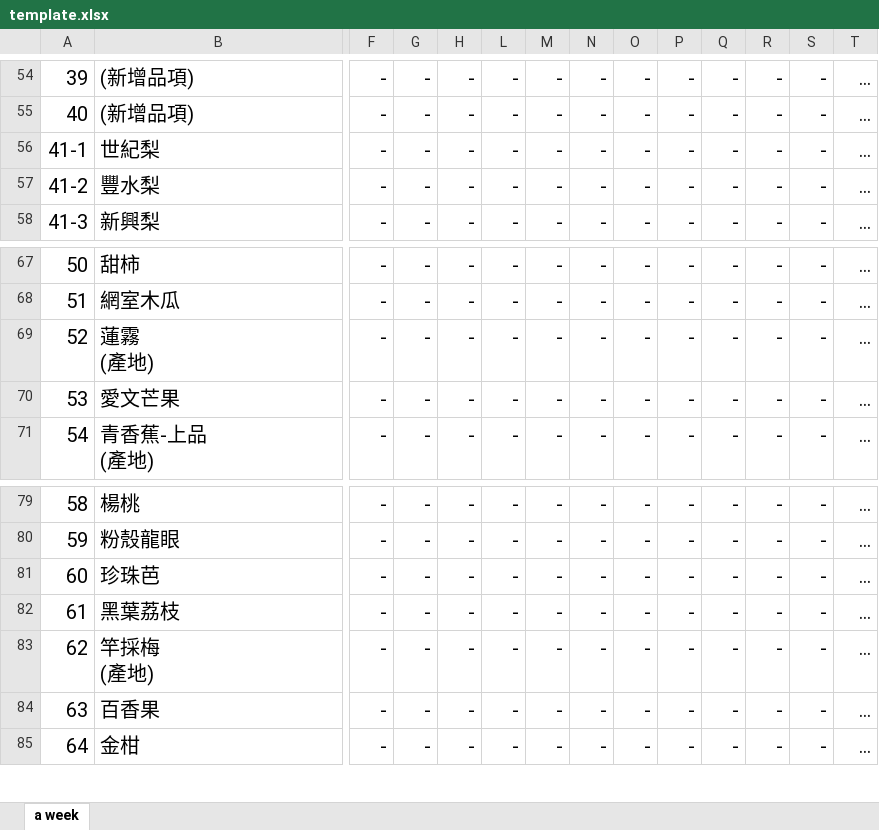
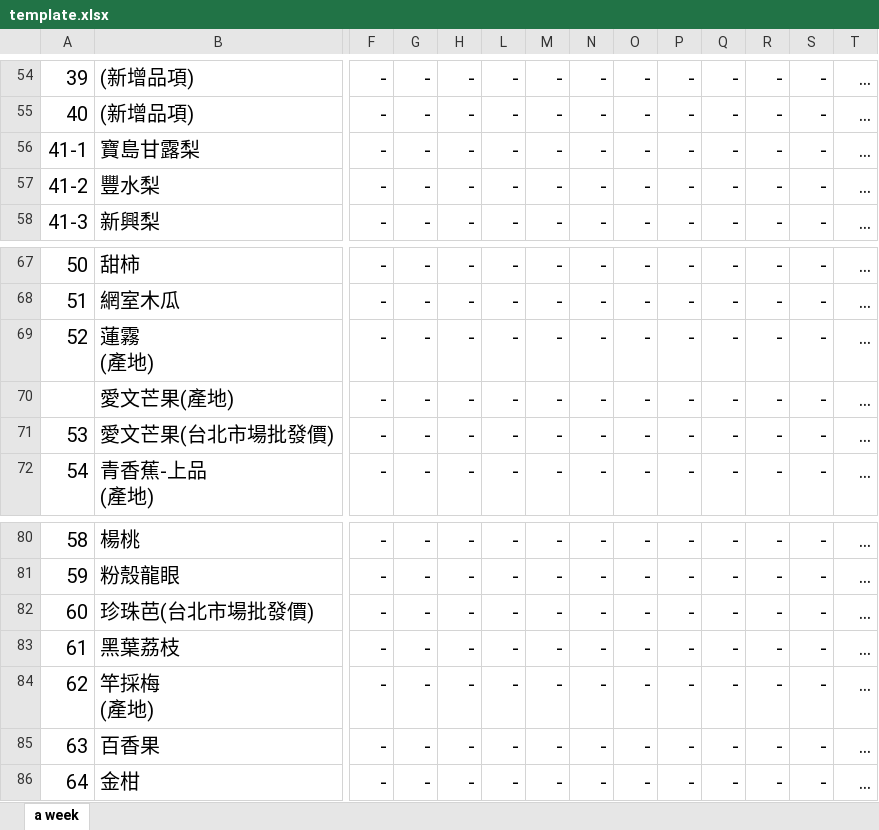
Before and after one commit to stat-coa/aprp, an Excel workbook: src/apps/dailytrans/reports/template.xlsx, sheet a week, drawn as a sheet; only a part is shown, gaps mark what is left out; values as stored, in another font and other column widths than the file's, no borders; addresses are those after the commit; rows hold the shown columns only; the diff names each change by its address in the sheet, - before the commit and + after, or states it on an @@ line.

Commit message:
add 愛文芒果(產地)

```diff
--- a/src/apps/dailytrans/reports/template.xlsx (sheet a week)
+++ b/src/apps/dailytrans/reports/template.xlsx (sheet a week)
-B56: 世紀梨
+B56: 寶島甘露梨
@@ column A renumbered between rows 70 and 145 @@
-B70: 愛文芒果
+B70: 愛文芒果(產地)
+row 71: 53 | 愛文芒果(台北市場批發價) | - | - | - | - | - | - | - | - | - | - | - | …
-B82: 珍珠芭
+B82: 珍珠芭(台北市場批發價)
```
Also changed, not shown: 1 other file.
